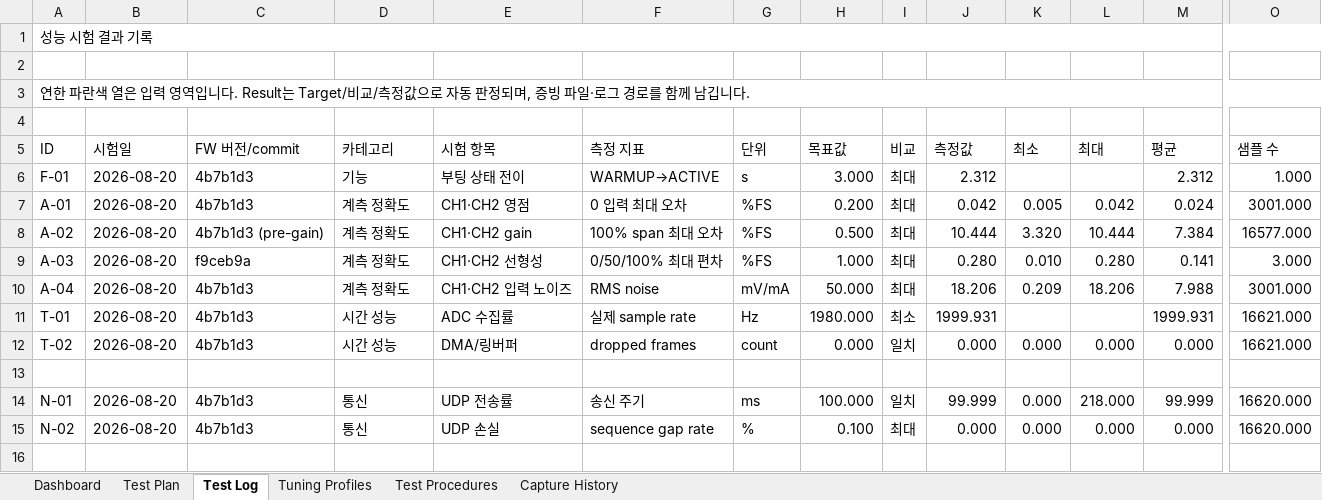
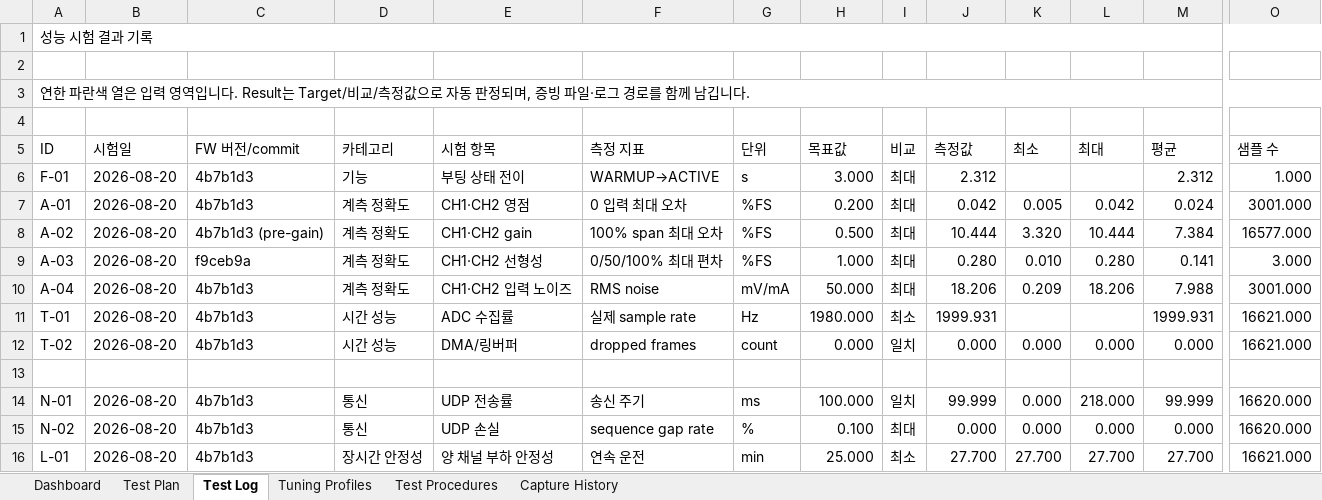
Before and after one commit to qsdftiiok-ops/COSMOKE_H563, an Excel workbook: docs/COSMOKE_H563_Firmware_Performance_Test_Record.xlsx, sheet Test Log, drawn as a sheet; only a part is shown, gaps mark what is left out; values as stored, in another font and other column widths than the file's, no cell formats; conditional formats not drawn; rows hold the shown columns only; the diff names each change by its address in the sheet, - before the commit and + after, or states it on an @@ line.

Commit message:
Polish firmware test workbook and record stability run

```diff
--- a/docs/COSMOKE_H563_Firmware_Performance_Test_Record.xlsx (sheet Test Log)
+++ b/docs/COSMOKE_H563_Firmware_Performance_Test_Record.xlsx (sheet Test Log)
+row 16: L-01 | 2026-08-20 | 4b7b1d3 | 장시간 안정성 | 양 채널 부하 안정성 | 연속 운전 | min | 25.000 | 최소 | 27.700 | 27.700 | 27.700 | 27.700 | 16621.000
```
Also changed, not shown: sheet Test Procedures, sheet Test Plan, sheet Capture History, sheet Dashboard, sheet Tuning Profiles, cell formats, formulas that keep their value, charts or pictures.
